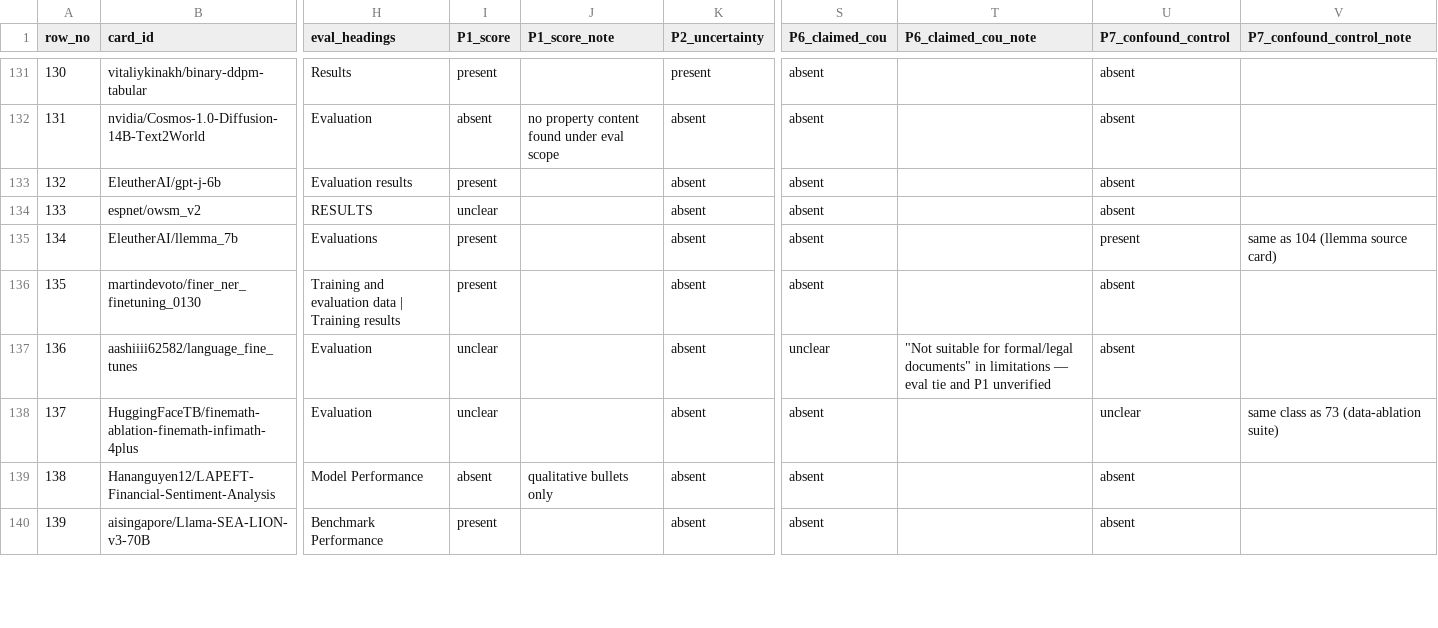
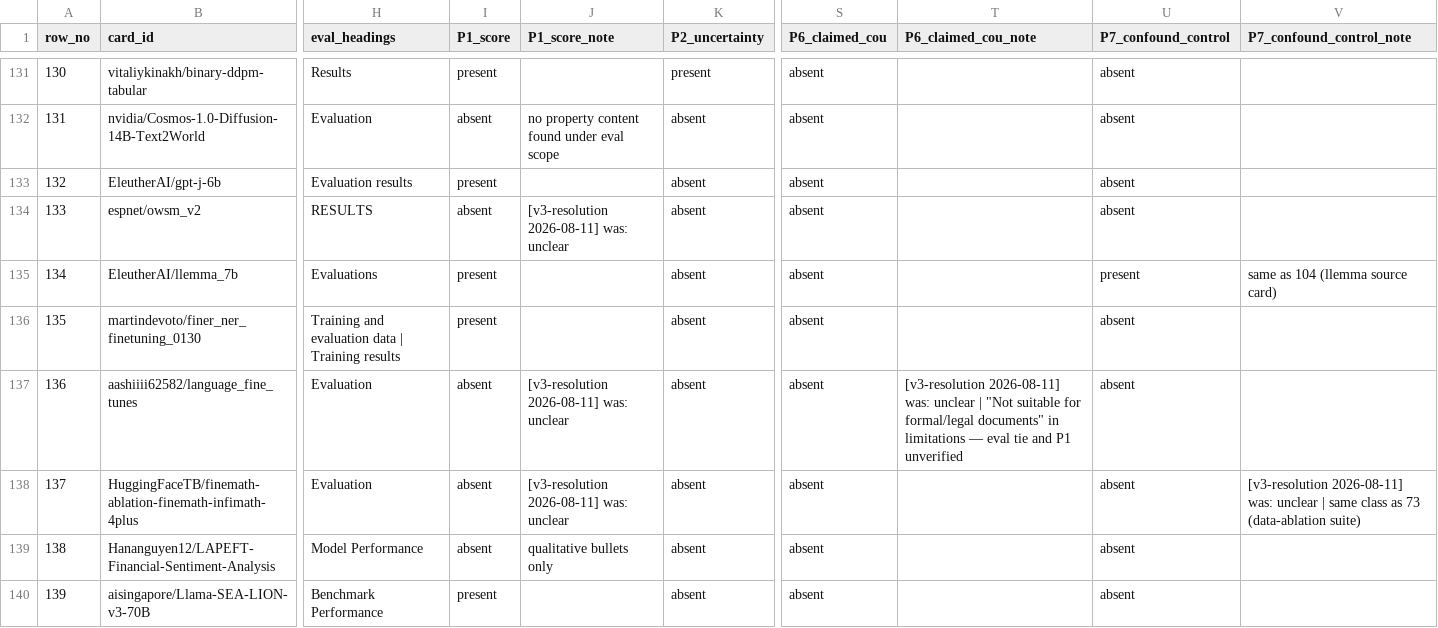
Before and after one commit to cloudronin/uofa, a CSV file: studies/taxonomy-validation/enrichment/enriched_labels.csv, drawn as a sheet; only a part is shown, gaps mark what is left out; the diff covers the shown part only; the diff names each change by its address in the sheet, - before the commit and + after, or states it on an @@ line.

Commit message:
studies: adopt v3 resolutions, apply 4 confirmed flips, rebuild v1 rates

```diff
--- a/studies/taxonomy-validation/enrichment/enriched_labels.csv
+++ b/studies/taxonomy-validation/enrichment/enriched_labels.csv
-I134 (P1_score): unclear
+I134 (P1_score): absent
-J134 (P1_score_note): (empty)
+J134 (P1_score_note): [v3-resolution 2026-08-11] was: unclear
-I137:I138 (P1_score): unclear
+I137:I138 (P1_score): absent
-J137:J138 (P1_score_note): (empty)
+J137:J138 (P1_score_note): [v3-resolution 2026-08-11] was: unclear
-S137 (P6_claimed_cou): unclear
+S137 (P6_claimed_cou): absent
-T137 (P6_claimed_cou_note): "Not suitable…
+T137 (P6_claimed_cou_note): [v3-resolution 2026-08-11] was: unclear | "Not suitable…
-U138 (P7_confound_control): unclear
+U138 (P7_confound_control): absent
-V138 (P7_confound_control_note): same class…
+V138 (P7_confound_control_note): [v3-resolution 2026-08-11] was: unclear | same class…
```
Also changed, not shown: 100 edited cells elsewhere in this file, 21 other files.
